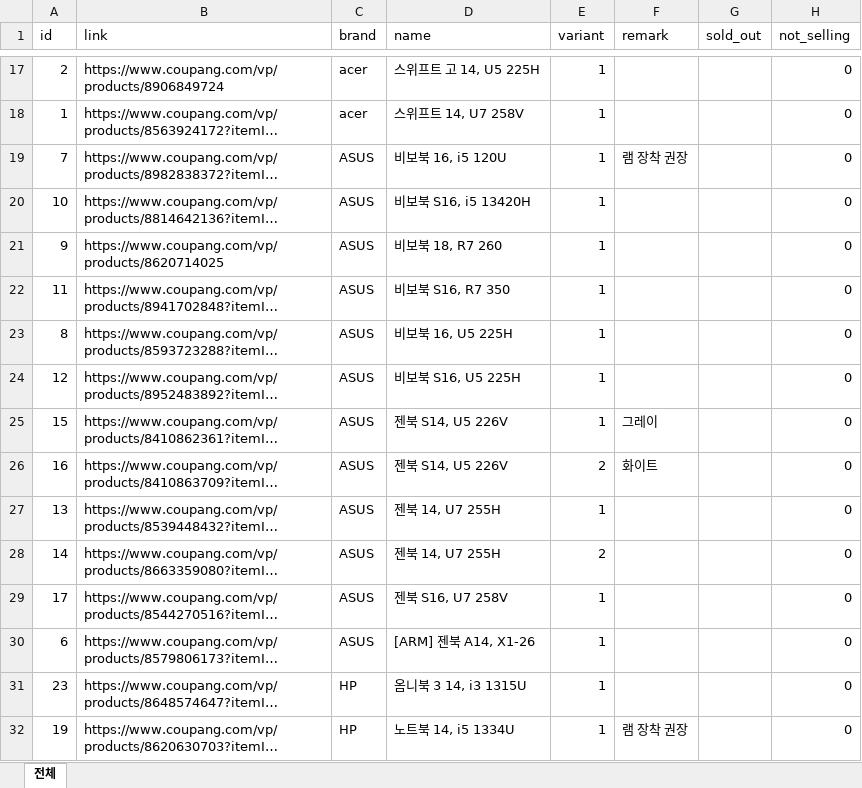
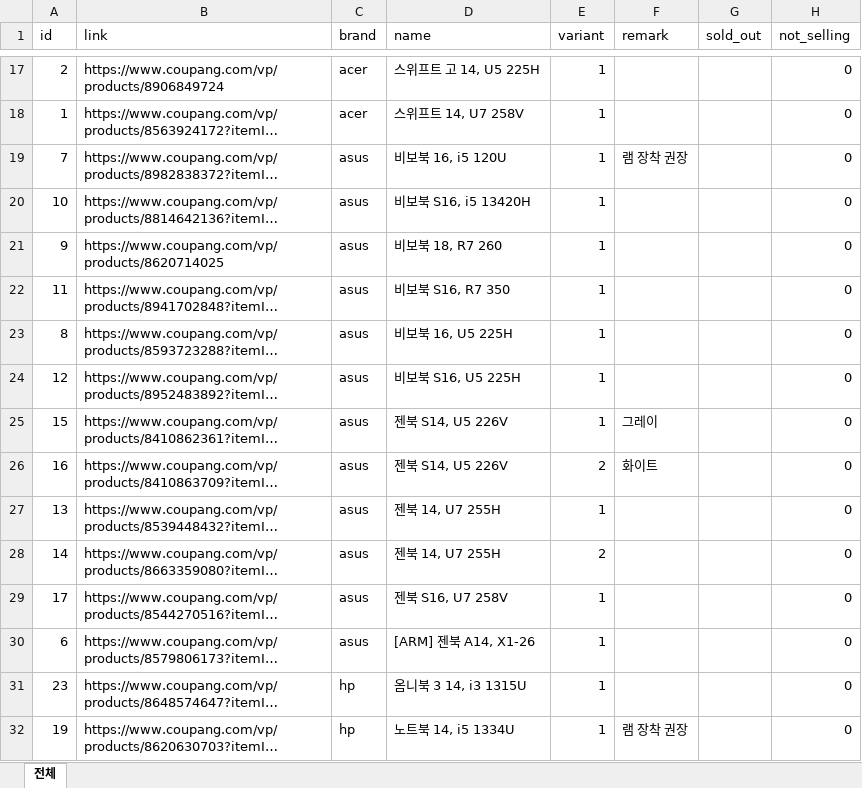
Before and after one commit to hj3lee/notebookpick, an Excel workbook: data/manualdata/_manualdata_master.xlsx, sheet 전체, drawn as a sheet; only a part is shown, gaps mark what is left out; long unchanged cells end in …; values as stored, in another font and other column widths than the file's, no borders; the diff covers the shown part only; the diff names each change by its address in the sheet, - before the commit and + after, or states it on an @@ line.

```diff
--- a/data/manualdata/_manualdata_master.xlsx (sheet 전체)
+++ b/data/manualdata/_manualdata_master.xlsx (sheet 전체)
-C19:C30 (brand): ASUS
+C19:C30 (brand): asus
-C31:C32 (brand): HP
+C31:C32 (brand): hp
```
Also changed, not shown: 57 edited cells elsewhere in this sheet, 4 other files.
